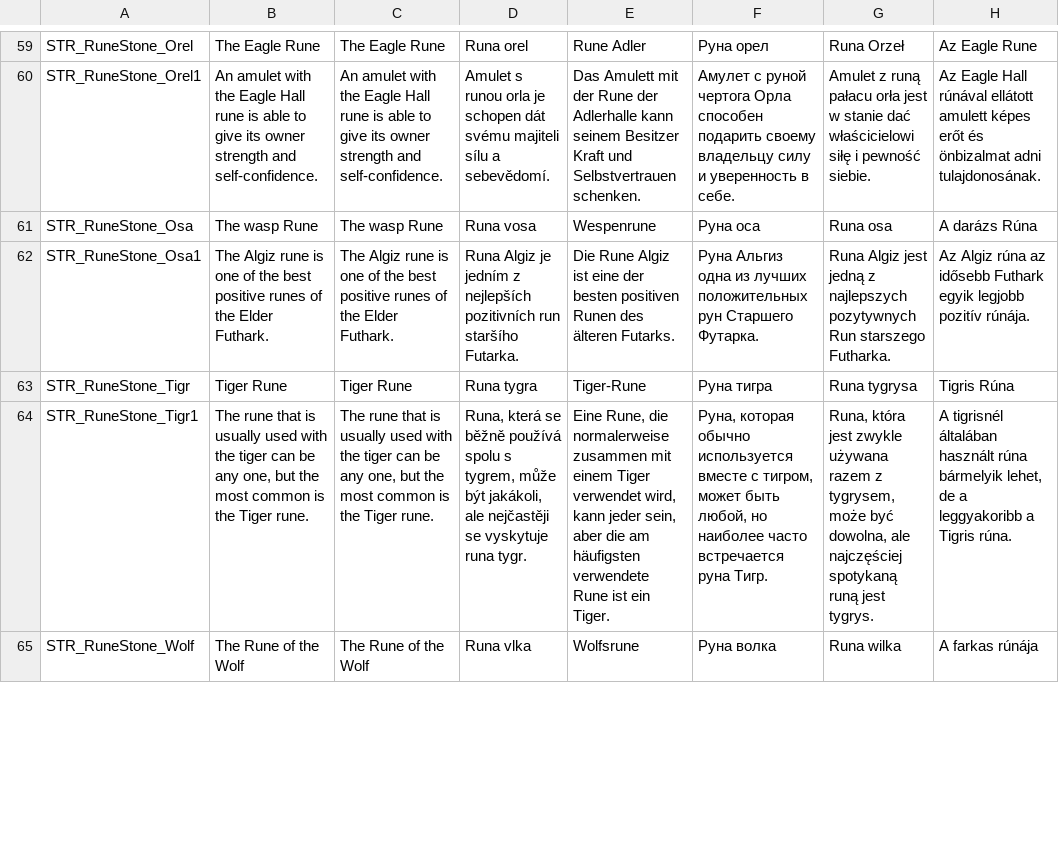
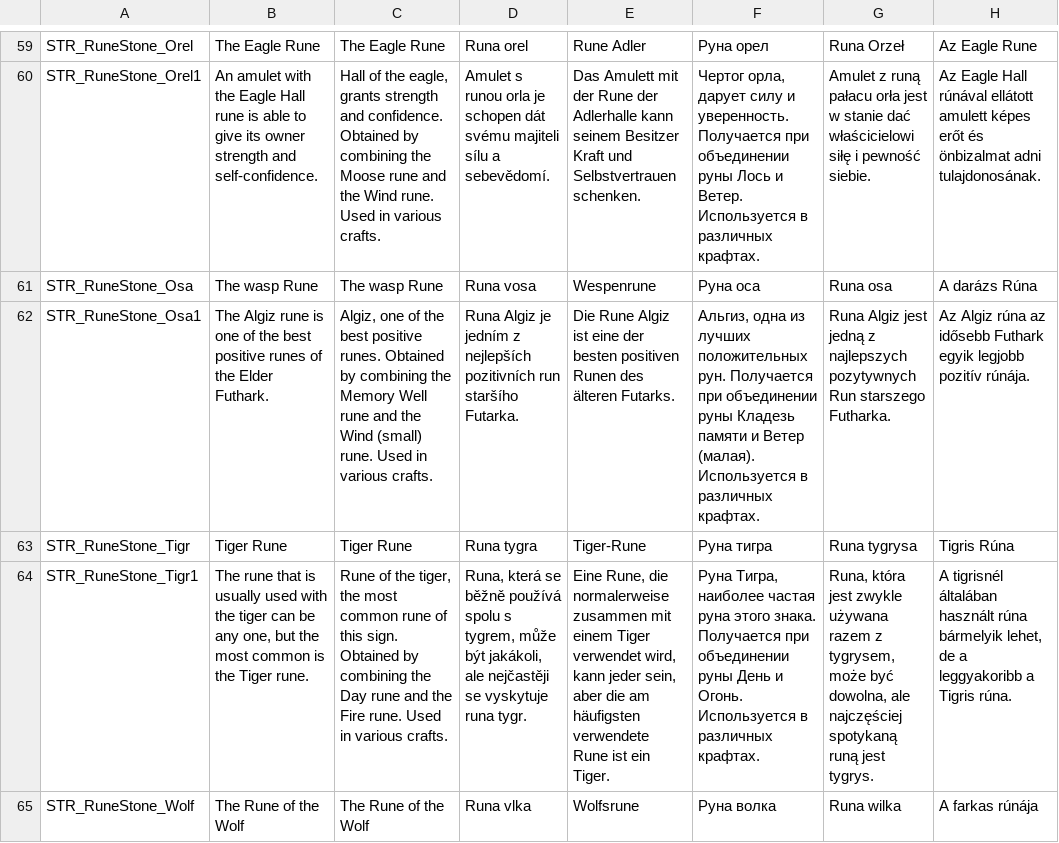
Before and after one commit to VoiceBoyce/DayZavr-Edit, a CSV file: @MSFZ_Mifical_Pack/Addons/MSFZ_Mifical_Pack/stringtable.csv, drawn as a sheet; only a part is shown, gaps mark what is left out; the diff covers the shown part only; the diff names each change by its address in the sheet, - before the commit and + after, or states it on an @@ line.

Commit message:
Update stringtable.csv

```diff
--- a/@MSFZ_Mifical_Pack/Addons/MSFZ_Mifical_Pack/stringtable.csv
+++ b/@MSFZ_Mifical_Pack/Addons/MSFZ_Mifical_Pack/stringtable.csv
-C60: An amulet with the Eagle Hall rune is able to give its owner strength and self-confidence.
+C60: Hall of the eagle, grants strength and confidence. Obtained by combining the Moose rune and the Wind rune. Used in various crafts.
-F60: Амулет с руной чертога Орла способен подарить своему владельцу силу и уверенность в себе.
+F60: Чертог орла, дарует силу и уверенность. Получается при объединении руны Лось и Ветер. Используется в различных крафтах.
-C62: The Algiz rune is one of the best positive runes of the Elder Futhark.
+C62: Algiz, one of the best positive runes. Obtained by combining the Memory Well rune and the Wind (small) rune. Used in various crafts.
-F62: Руна Альгиз одна из лучших положительных рун Старшего Футарка.
+F62: Альгиз, одна из лучших положительных рун. Получается при объединении руны Кладезь памяти и Ветер (малая). Используется в различных крафтах.
-C64: The rune that is usually used with the tiger can be any one, but the most common is the Tiger rune.
+C64: Rune of the tiger, the most common rune of this sign. Obtained by combining the Day rune and the Fire rune. Used in various crafts.
-F64: Руна, которая обычно используется вместе с тигром, может быть любой, но наиболее часто встречается руна Тигр.
+F64: Руна Тигра, наиболее частая руна этого знака. Получается при объединении руны День и Огонь. Используется в различных крафтах.
```
Also changed, not shown: 46 edited cells elsewhere in this file.
